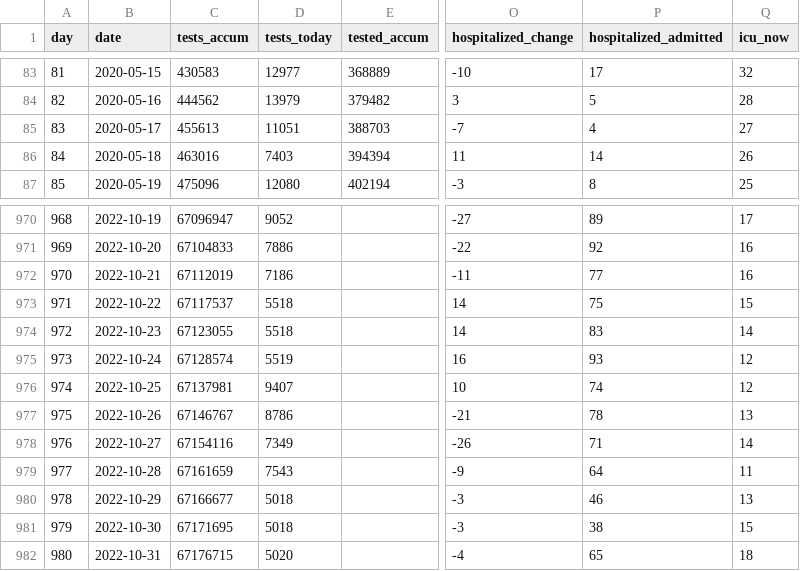
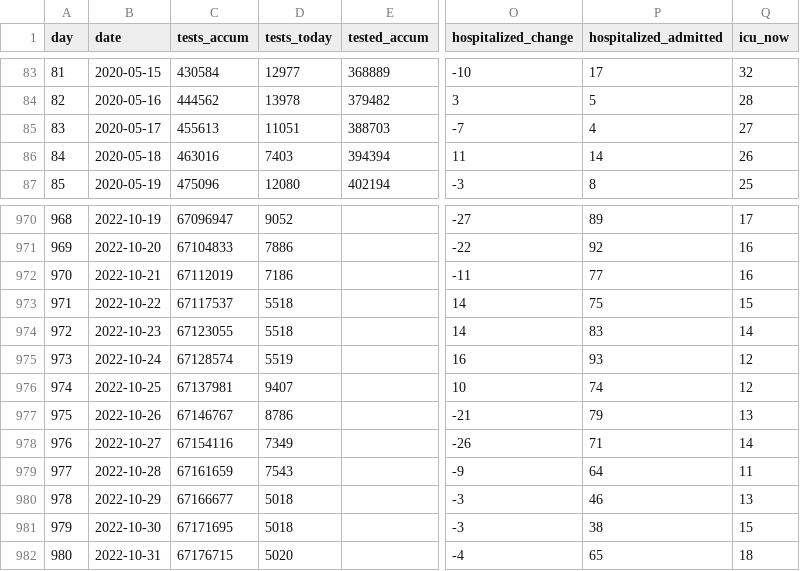
Before and after one commit to mok0/covid19-data-denmark, a CSV file: covid19-data-denmark.csv, drawn as a sheet; only a part is shown, gaps mark what is left out; the diff covers the shown part only; the diff names each change by its address in the sheet, - before the commit and + after, or states it on an @@ line.

```diff
--- a/covid19-data-denmark.csv
+++ b/covid19-data-denmark.csv
-C83 (tests_accum): 430583
+C83 (tests_accum): 430584
-D84 (tests_today): 13979
+D84 (tests_today): 13978
-P977 (hospitalized_admitted): 78
+P977 (hospitalized_admitted): 79
```
Also changed, not shown: 6 added rows and 36 edited cells elsewhere in this file, vaccinations.csv.
